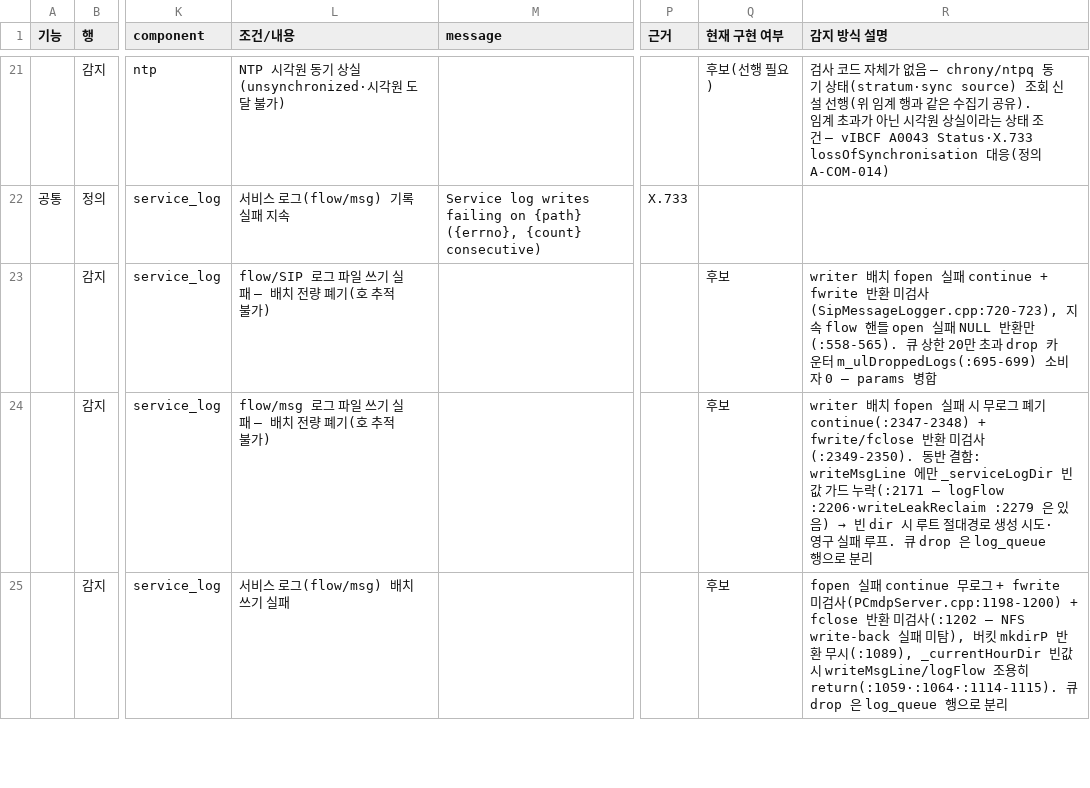
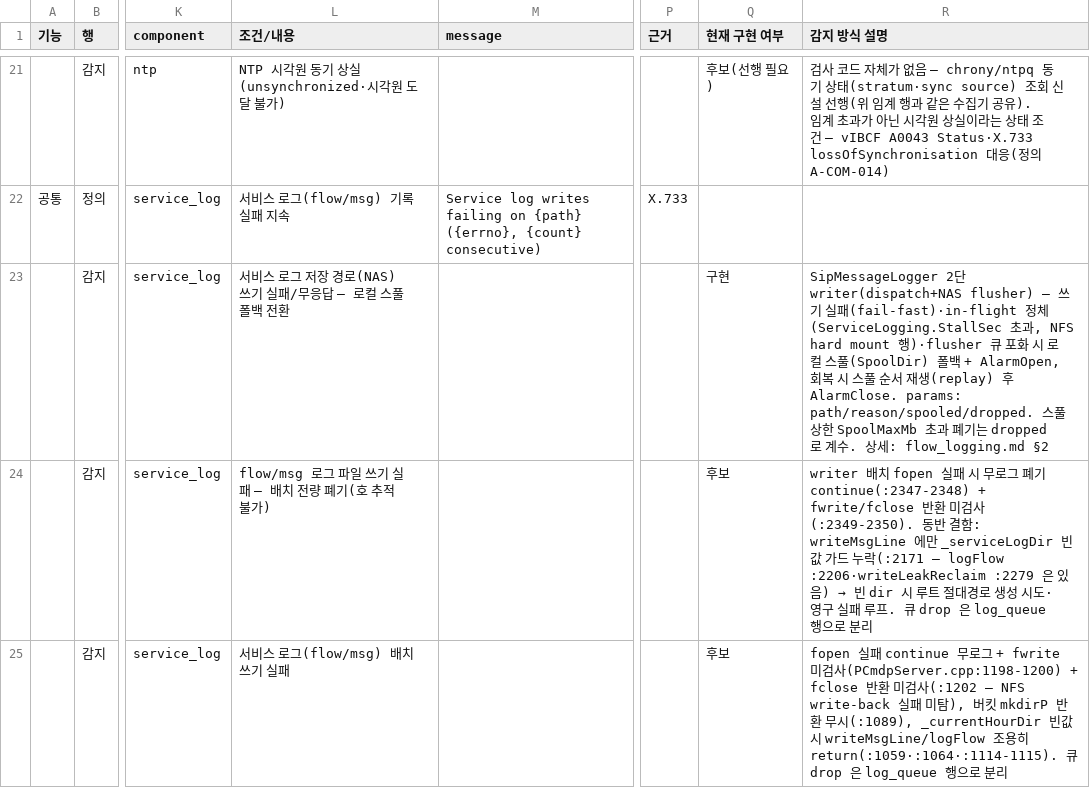
Before and after one commit to nexlin/cims, a CSV file: docs/design/alarm_catalog.csv, drawn as a sheet; only a part is shown, gaps mark what is left out; the diff names each change by its address in the sheet, - before the commit and + after, or states it on an @@ line.

```diff
--- a/docs/design/alarm_catalog.csv
+++ b/docs/design/alarm_catalog.csv
-L23 (조건/내용): flow/SIP 로그 파일 쓰기 실패 — 배치 전량 폐기(호 추적 불가)
+L23 (조건/내용): 서비스 로그 저장 경로(NAS) 쓰기 실패/무응답 — 로컬 스풀 폴백 전환
-Q23 (현재 구현 여부): 후보
+Q23 (현재 구현 여부): 구현
-R23 (감지 방식 설명): writer 배치 fopen 실패 continue + fwrite 반환 미검사(SipMessageLogger.cpp:720-723), 지속 flow 핸들 open 실패 NULL 반환만(:558-565). 큐 상한 20만 초과 drop 카운터 m_ulDroppedLogs(:695-699) 소비자 0 — params 병합
+R23 (감지 방식 설명): SipMessageLogger 2단 writer(dispatch+NAS flusher) — 쓰기 실패(fail-fast)·in-flight 정체(ServiceLogging.StallSec 초과, NFS hard mount 행)·flusher 큐 포화 시 로컬 스풀(SpoolDir) 폴백 + AlarmOpen, 회복 시 스풀 순서 재생(replay) 후 AlarmClose. params: path/reason/spooled/dropped. 스풀 상한 SpoolMaxMb 초과 폐기는 dropped 로 계수. 상세: flow_logging.md §2
```
Also changed, not shown: 8 other files.
